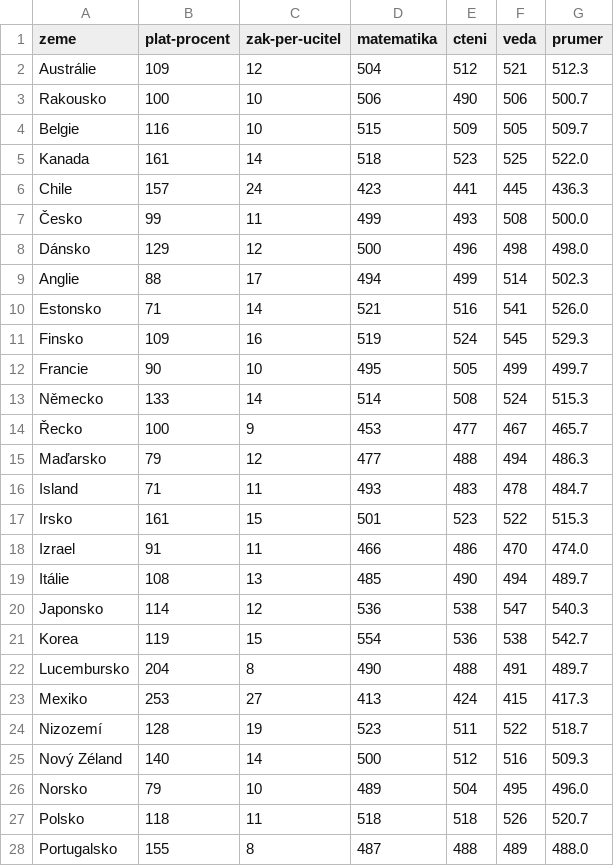
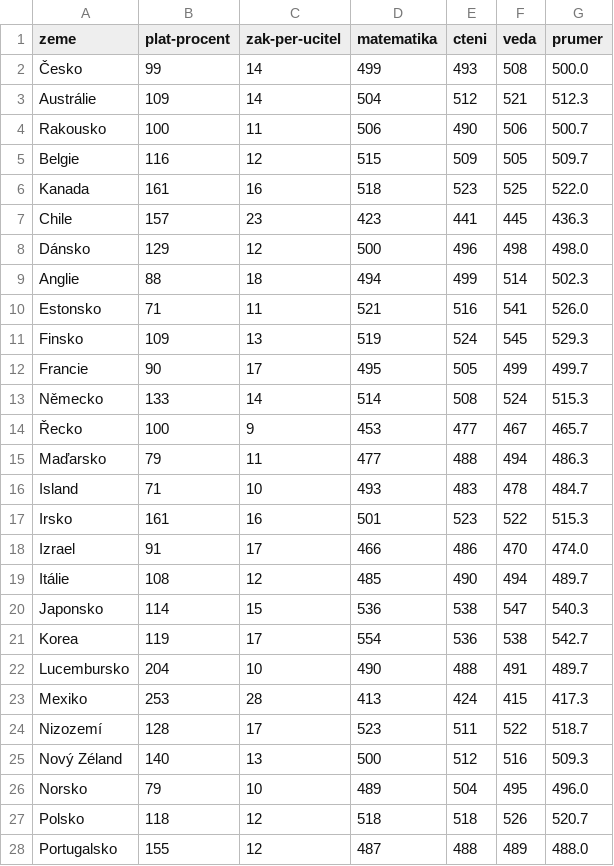
Before and after one commit to DataRozhlas/platy-ucitelu, a TSV file: data/zeme.tsv, drawn as a sheet; only a part is shown; the diff covers the shown part only.

Commit message:
zmeneny pomery zaku a ucitelu na prumer napric skolami, nejen strednimi

```diff
--- a/data/zeme.tsv
+++ b/data/zeme.tsv
@@ -1,28 +1,28 @@
 zeme	plat-procent	zak-per-ucitel	matematika	cteni	veda	prumer
-Austrálie	109	12	504	512	521	512.3
-Rakousko	100	10	506	490	506	500.7
-Belgie	116	10	515	509	505	509.7
-Kanada	161	14	518	523	525	522.0
-Chile	157	24	423	441	445	436.3
-Česko	99	11	499	493	508	500.0
+Česko	99	14	499	493	508	500.0
+Austrálie	109	14	504	512	521	512.3
+Rakousko	100	11	506	490	506	500.7
+Belgie	116	12	515	509	505	509.7
+Kanada	161	16	518	523	525	522.0
+Chile	157	23	423	441	445	436.3
 Dánsko	129	12	500	496	498	498.0
-Anglie	88	17	494	499	514	502.3
-Estonsko	71	14	521	516	541	526.0
-Finsko	109	16	519	524	545	529.3
-Francie	90	10	495	505	499	499.7
+Anglie	88	18	494	499	514	502.3
+Estonsko	71	11	521	516	541	526.0
+Finsko	109	13	519	524	545	529.3
+Francie	90	17	495	505	499	499.7
 Německo	133	14	514	508	524	515.3
 Řecko	100	9	453	477	467	465.7
-Maďarsko	79	12	477	488	494	486.3
-Island	71	11	493	483	478	484.7
-Irsko	161	15	501	523	522	515.3
-Izrael	91	11	466	486	470	474.0
-Itálie	108	13	485	490	494	489.7
-Japonsko	114	12	536	538	547	540.3
-Korea	119	15	554	536	538	542.7
-Lucembursko	204	8	490	488	491	489.7
-Mexiko	253	27	413	424	415	417.3
-Nizozemí	128	19	523	511	522	518.7
-Nový Zéland	140	14	500	512	516	509.3
+Maďarsko	79	11	477	488	494	486.3
+Island	71	10	493	483	478	484.7
+Irsko	161	16	501	523	522	515.3
+Izrael	91	17	466	486	470	474.0
+Itálie	108	12	485	490	494	489.7
+Japonsko	114	15	536	538	547	540.3
+Korea	119	17	554	536	538	542.7
+Lucembursko	204	10	490	488	491	489.7
+Mexiko	253	28	413	424	415	417.3
+Nizozemí	128	17	523	511	522	518.7
+Nový Zéland	140	13	500	512	516	509.3
 Norsko	79	10	489	504	495	496.0
-Polsko	118	11	518	518	526	520.7
-Portugalsko	155	8	487	488	489	488.0
+Polsko	118	12	518	518	526	520.7
+Portugalsko	155	12	487	488	489	488.0
```
Also changed, not shown: 7 edited cells elsewhere in this file, 1 other file.
